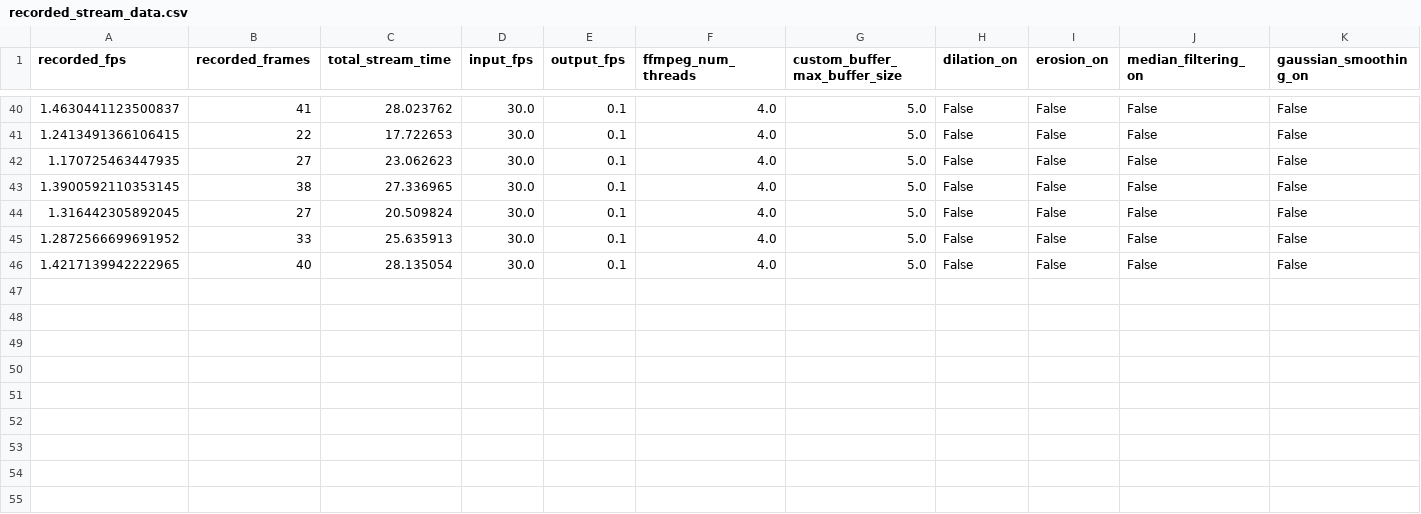
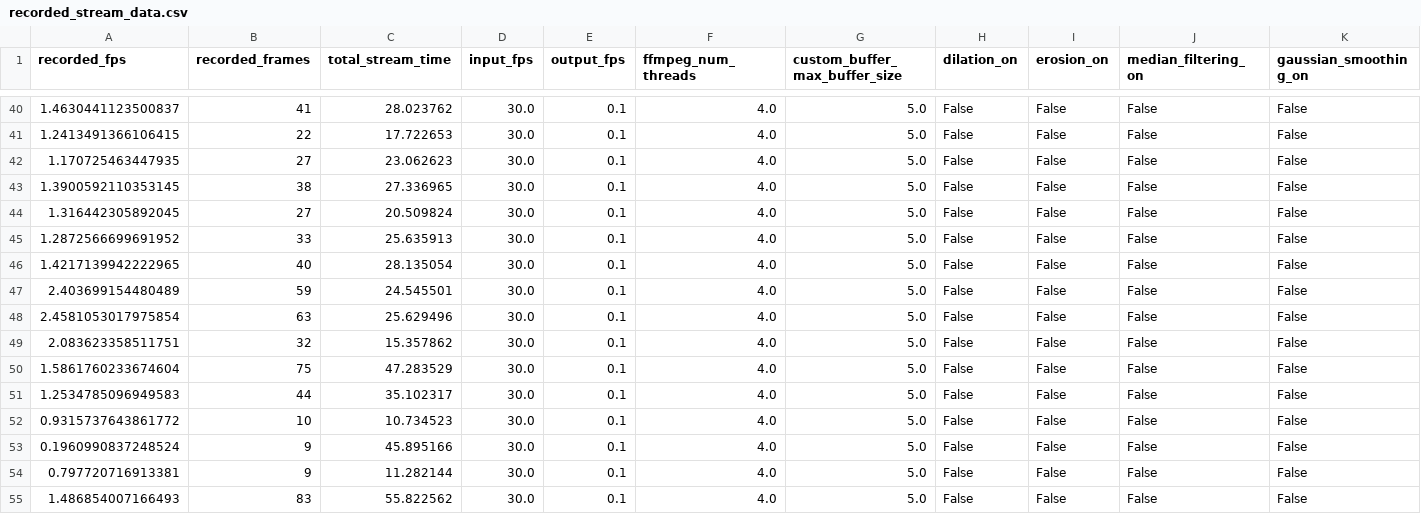
Before and after one commit to kylegraupe/uas-rtcv, a CSV file: logs/recorded_stream_data.csv, drawn as a sheet; only a part is shown, gaps mark what is left out.

```diff
--- a/logs/recorded_stream_data.csv
+++ b/logs/recorded_stream_data.csv
@@ -46 +46,10 @@ recorded_fps,recorded_frames,total_stream_time,input_fps,output_fps,ffmpeg_num_t
 1.4217139942222965,40,28.135054,30.0,0.1,4.0,5.0,False,False,False,False
+2.403699154480489,59,24.545501,30.0,0.1,4.0,5.0,False,False,False,False
+2.4581053017975854,63,25.629496,30.0,0.1,4.0,5.0,False,False,False,False
+2.083623358511751,32,15.357862,30.0,0.1,4.0,5.0,False,False,False,False
+1.5861760233674604,75,47.283529,30.0,0.1,4.0,5.0,False,False,False,False
+1.2534785096949583,44,35.102317,30.0,0.1,4.0,5.0,False,False,False,False
+0.9315737643861772,10,10.734523,30.0,0.1,4.0,5.0,False,False,False,False
+0.1960990837248524,9,45.895166,30.0,0.1,4.0,5.0,False,False,False,False
+0.797720716913381,9,11.282144,30.0,0.1,4.0,5.0,False,False,False,False
+1.486854007166493,83,55.822562,30.0,0.1,4.0,5.0,False,False,False,False
```
Also changed, not shown: 2 other files.
